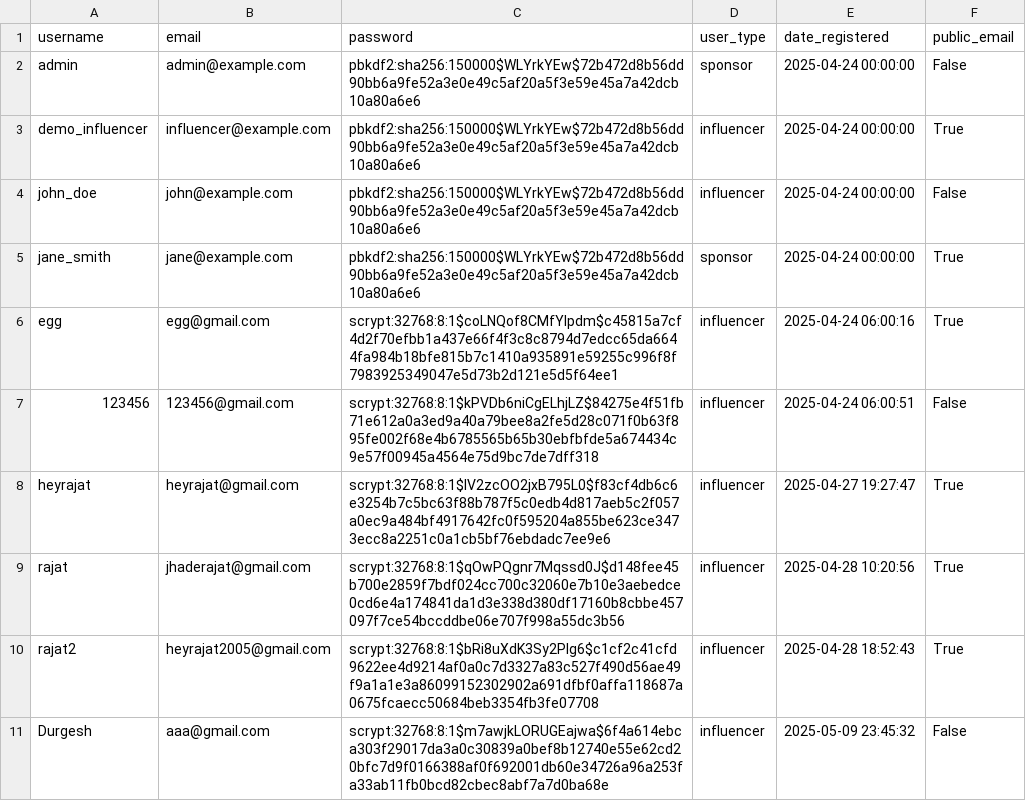
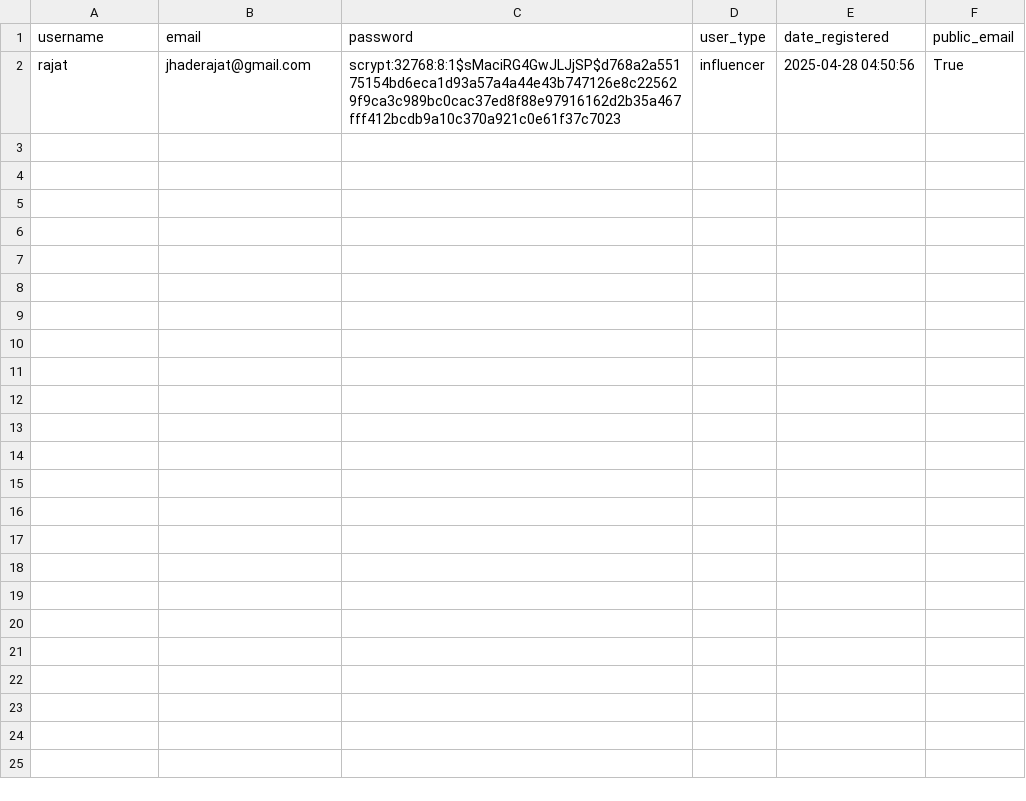
Before and after one commit to hrishitva/Influencer_kartr, a CSV file: data/database.csv, drawn as a sheet.

```diff
--- a/data/database.csv
+++ b/data/database.csv
@@ -1,11 +1,2 @@
 username,email,password,user_type,date_registered,public_email
-admin,admin@example.com,pbkdf2:sha256:150000$WLYrkYEw$72b472d8b56dd90bb6a9fe52a3e0e49c5af20a5f3e59e45a7a42dcb10a80a6e6,sponsor,2025-04-24 00:00:00,False
-demo_influencer,influencer@example.com,pbkdf2:sha256:150000$WLYrkYEw$72b472d8b56dd90bb6a9fe52a3e0e49c5af20a5f3e59e45a7a42dcb10a80a6e6,influencer,2025-04-24 00:00:00,True
-john_doe,john@example.com,pbkdf2:sha256:150000$WLYrkYEw$72b472d8b56dd90bb6a9fe52a3e0e49c5af20a5f3e59e45a7a42dcb10a80a6e6,influencer,2025-04-24 00:00:00,False
-jane_smith,jane@example.com,pbkdf2:sha256:150000$WLYrkYEw$72b472d8b56dd90bb6a9fe52a3e0e49c5af20a5f3e59e45a7a42dcb10a80a6e6,sponsor,2025-04-24 00:00:00,True
-egg,egg@gmail.com,scrypt:32768:8:1$coLNQof8CMfYlpdm$c45815a7cf4d2f70efbb1a437e66f4f3c8c8794d7edcc65da6644fa984b18bfe815b7c1410a935891e59255c996f8f7983925349047e5d73b2d121e5d5f64ee1,influencer,2025-04-24 06:00:16,True
-123456,123456@gmail.com,scrypt:32768:8:1$kPVDb6niCgELhjLZ$84275e4f51fb71e612a0a3ed9a40a79bee8a2fe5d28c071f0b63f895fe002f68e4b6785565b65b30ebfbfde5a674434c9e57f00945a4564e75d9bc7de7dff318,influencer,2025-04-24 06:00:51,False
-heyrajat,heyrajat@gmail.com,scrypt:32768:8:1$lV2zcOO2jxB795L0$f83cf4db6c6e3254b7c5bc63f88b787f5c0edb4d817aeb5c2f057a0ec9a484bf4917642fc0f595204a855be623ce3473ecc8a2251c0a1cb5bf76ebdadc7ee9e6,influencer,2025-04-27 19:27:47,True
-rajat,jhaderajat@gmail.com,scrypt:32768:8:1$qOwPQgnr7Mqssd0J$d148fee45b700e2859f7bdf024cc700c32060e7b10e3aebedce0cd6e4a174841da1d3e338d380df17160b8cbbe457097f7ce54bccddbe06e707f998a55dc3b56,influencer,2025-04-28 10:20:56,True
-rajat2,heyrajat2005@gmail.com,scrypt:32768:8:1$bRi8uXdK3Sy2PIg6$c1cf2c41cfd9622ee4d9214af0a0c7d3327a83c527f490d56ae49f9a1a1e3a86099152302902a691dfbf0affa118687a0675fcaecc50684beb3354fb3fe07708,influencer,2025-04-28 18:52:43,True
-Durgesh,aaa@gmail.com,scrypt:32768:8:1$m7awjkLORUGEajwa$6f4a614ebca303f29017da3a0c30839a0bef8b12740e55e62cd20bfc7d9f0166388af0f692001db60e34726a96a253fa33ab11fb0bcd82cbec8abf7a7d0ba68e,influencer,2025-05-09 23:45:32,False
+rajat,jhaderajat@gmail.com,scrypt:32768:8:1$sMaciRG4GwJLJjSP$d768a2a55175154bd6eca1d93a57a4a44e43b747126e8c225629f9ca3c989bc0cac37ed8f88e97916162d2b35a467fff412bcdb9a10c370a921c0e61f37c7023,influencer,2025-04-28 04:50:56,True
```
Also changed, not shown: 2 other files.
